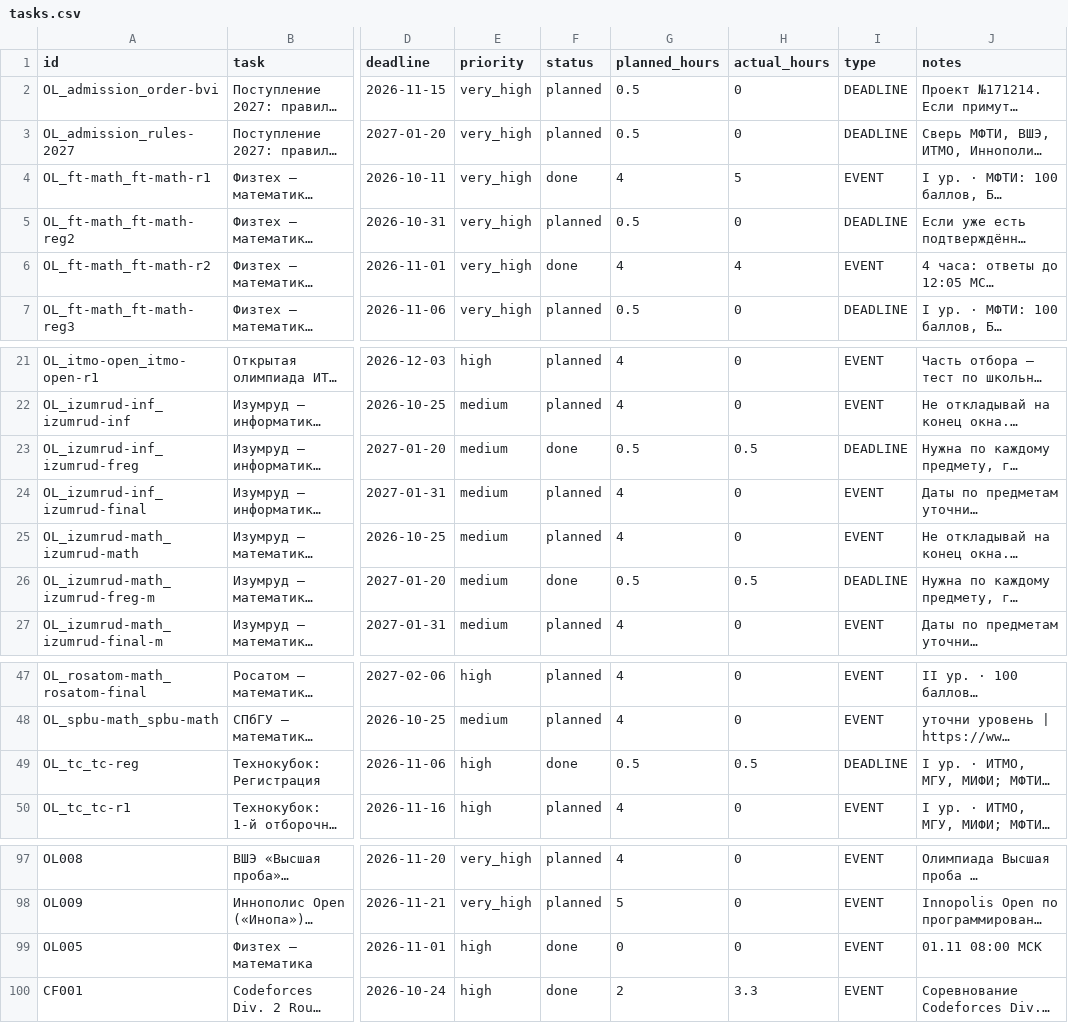
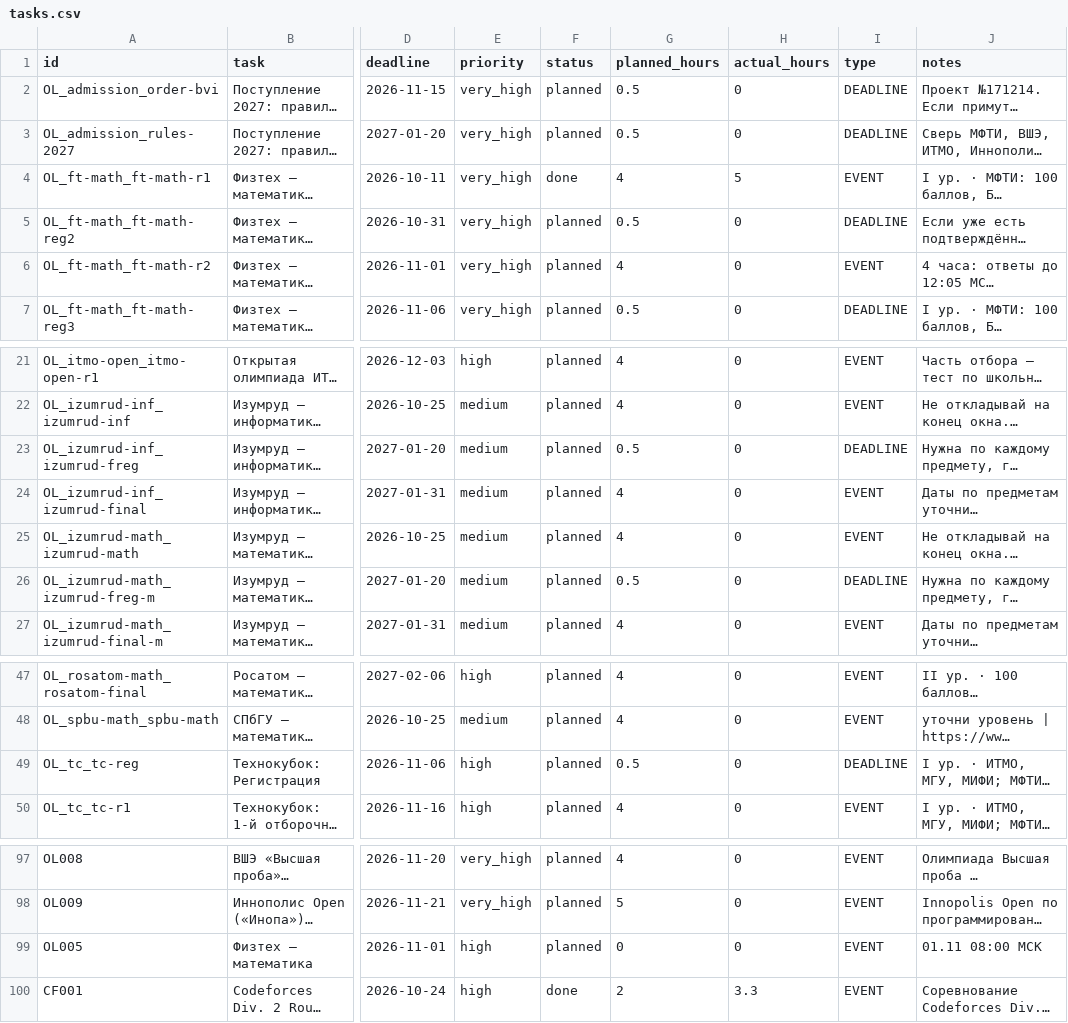
Before and after one commit to ponponin/dashboard, a CSV file: data/tasks.csv, drawn as a sheet; only a part is shown, gaps mark what is left out; long unchanged cells end in …; the diff names each change by its address in the sheet, - before the commit and + after, or states it on an @@ line.

Commit message:
Auto-commit changes from dashboard (22:05:39): data/tasks.csv

```diff
--- a/data/tasks.csv
+++ b/data/tasks.csv
-F6 (status): done
+F6 (status): planned
-H6 (actual_hours): 4
+H6 (actual_hours): 0
-F23 (status): done
+F23 (status): planned
-H23 (actual_hours): 0.5
+H23 (actual_hours): 0
-F26 (status): done
+F26 (status): planned
-H26 (actual_hours): 0.5
+H26 (actual_hours): 0
-F49 (status): done
+F49 (status): planned
-H49 (actual_hours): 0.5
+H49 (actual_hours): 0
-F99 (status): done
+F99 (status): planned
```
